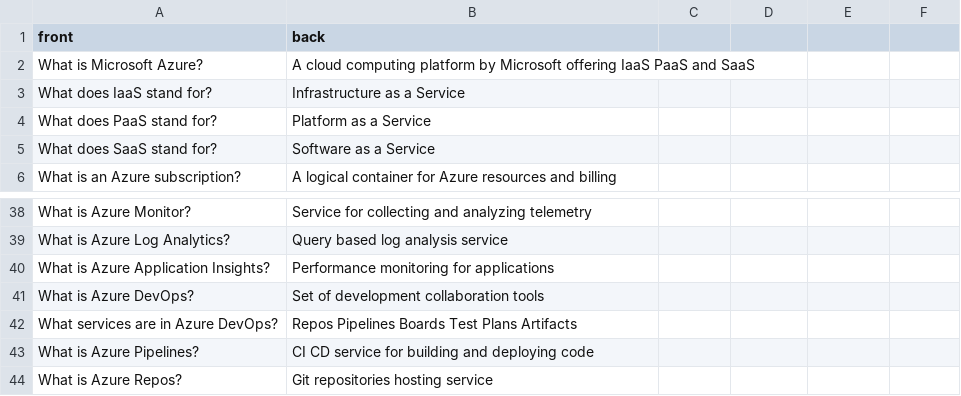
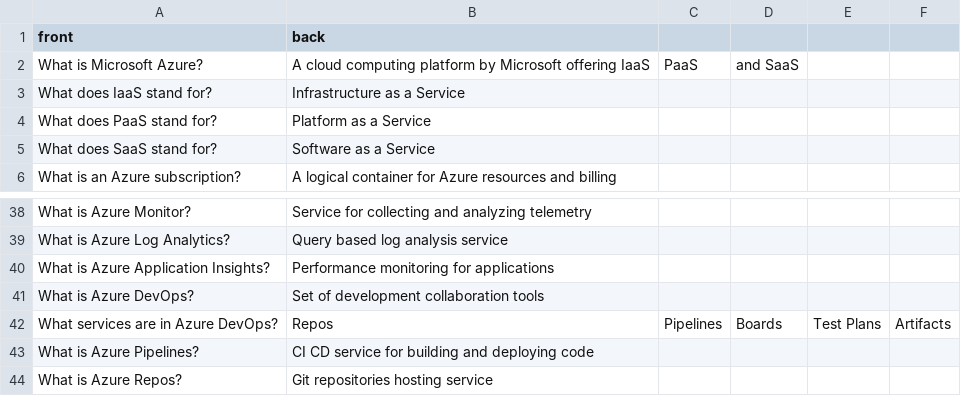
Before and after one commit to lucaspellucci/repetio_decks, a CSV file: decks/azure_basics.csv, drawn as a sheet; only a part is shown, gaps mark what is left out.

Commit message:
Fix missing commas in list answers
Fixed instances across 7 English decks where list items were missing commas:

- aws_basics.csv: IaaS/PaaS/SaaS, CloudWatch metrics, Well-Architected pillars, Beanstalk languages
- az_900_azure_fundamentals.csv: IaaS/PaaS/SaaS, deployment models, storage types
- azure_basics.csv: IaaS/PaaS/SaaS, Azure DevOps services
- world_war2_history.csv: Axis Powers, Allied Powers, D-Day beaches, date format
- stoicism.csv: cardinal virtues, externals, things under control
- quantum_physics.csv: fermions, bosons

Note: Portuguese and Spanish translations already had correct commas.

```diff
--- a/decks/azure_basics.csv
+++ b/decks/azure_basics.csv
@@ -1,3 +1,3 @@
 front,back
-What is Microsoft Azure?,A cloud computing platform by Microsoft offering IaaS PaaS and SaaS
+What is Microsoft Azure?,A cloud computing platform by Microsoft offering IaaS, PaaS, and SaaS
 What does IaaS stand for?,Infrastructure as a Service
@@ -41,3 +41,3 @@ What is Azure Application Insights?,Performance monitoring for applications
 What is Azure DevOps?,Set of development collaboration tools
-What services are in Azure DevOps?,Repos Pipelines Boards Test Plans Artifacts
+What services are in Azure DevOps?,Repos, Pipelines, Boards, Test Plans, Artifacts
 What is Azure Pipelines?,CI CD service for building and deploying code
```
Also changed, not shown: decks/aws_basics.csv, decks/az_900_azure_fundamentals.csv, 3 other files.
